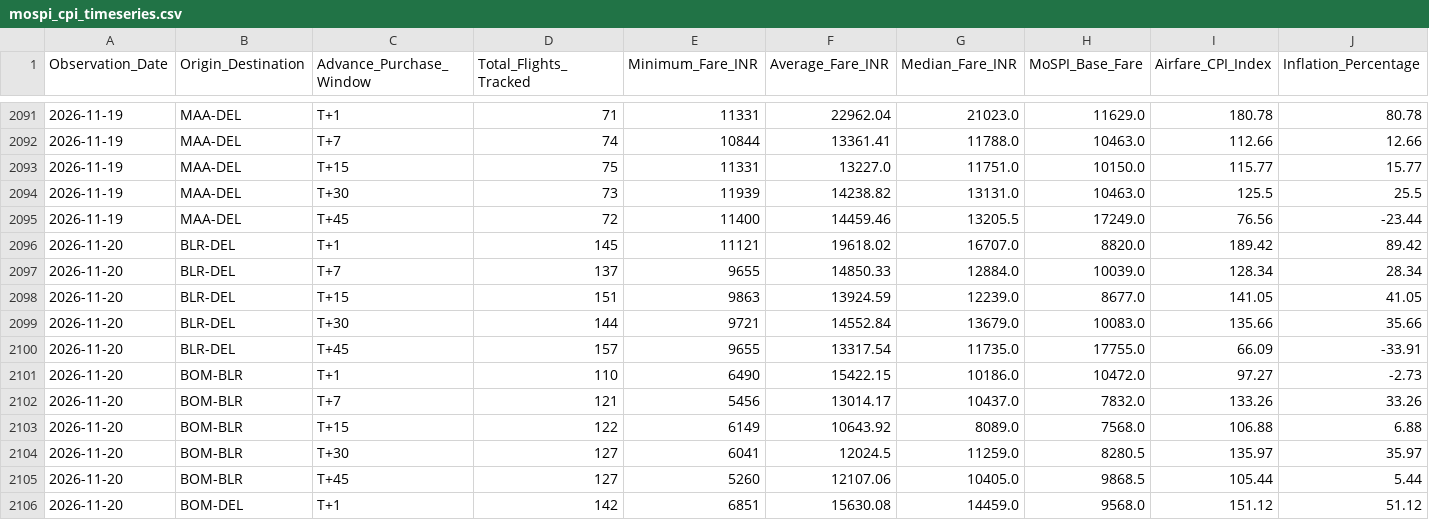
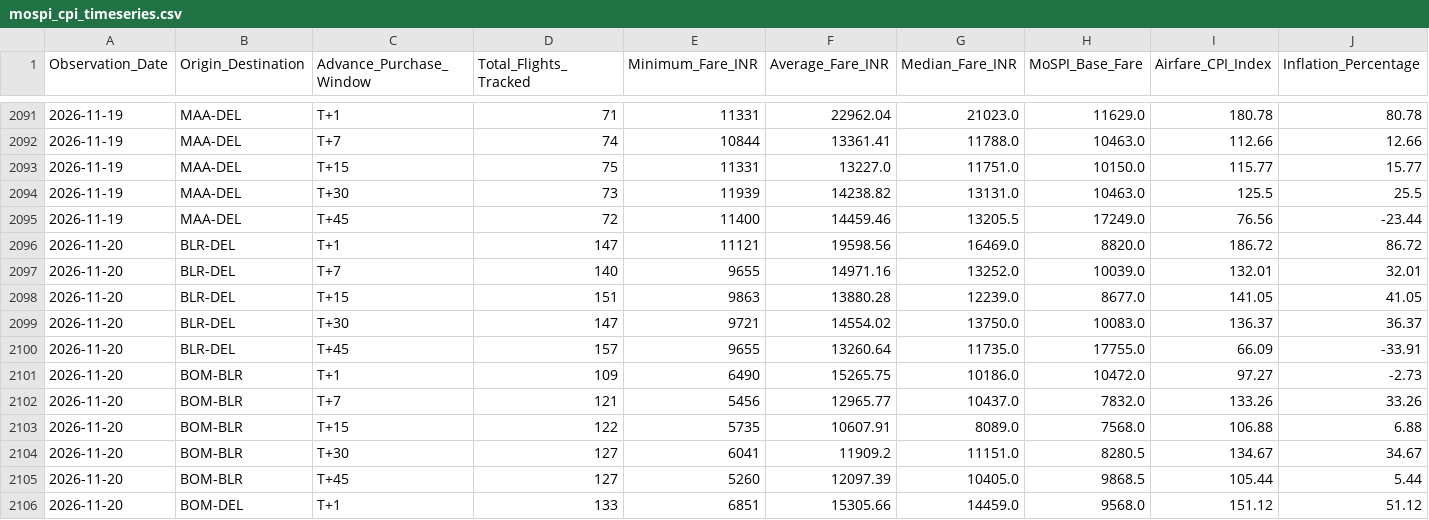
Before and after one commit to ayushbhagwanjadhav/mospi-airfare-index, a CSV file: data/mospi_cpi_timeseries.csv, drawn as a sheet; only a part is shown, gaps mark what is left out; the diff covers the shown part only.

```diff
--- a/data/mospi_cpi_timeseries.csv
+++ b/data/mospi_cpi_timeseries.csv
@@ -2095,12 +2095,12 @@ Observation_Date,Origin_Destination,Advance_Purchase_Window,Total_Flights_Tracke
 2026-11-19,MAA-DEL,T+45,72,11400,14459.46,13205.5,17249.0,76.56,-23.44
-2026-11-20,BLR-DEL,T+1,145,11121,19618.02,16707.0,8820.0,189.42,89.42
-2026-11-20,BLR-DEL,T+7,137,9655,14850.33,12884.0,10039.0,128.34,28.34
-2026-11-20,BLR-DEL,T+15,151,9863,13924.59,12239.0,8677.0,141.05,41.05
-2026-11-20,BLR-DEL,T+30,144,9721,14552.84,13679.0,10083.0,135.66,35.66
-2026-11-20,BLR-DEL,T+45,157,9655,13317.54,11735.0,17755.0,66.09,-33.91
-2026-11-20,BOM-BLR,T+1,110,6490,15422.15,10186.0,10472.0,97.27,-2.73
-2026-11-20,BOM-BLR,T+7,121,5456,13014.17,10437.0,7832.0,133.26,33.26
-2026-11-20,BOM-BLR,T+15,122,6149,10643.92,8089.0,7568.0,106.88,6.88
-2026-11-20,BOM-BLR,T+30,127,6041,12024.5,11259.0,8280.5,135.97,35.97
-2026-11-20,BOM-BLR,T+45,127,5260,12107.06,10405.0,9868.5,105.44,5.44
-2026-11-20,BOM-DEL,T+1,142,6851,15630.08,14459.0,9568.0,151.12,51.12
+2026-11-20,BLR-DEL,T+1,147,11121,19598.56,16469.0,8820.0,186.72,86.72
+2026-11-20,BLR-DEL,T+7,140,9655,14971.16,13252.0,10039.0,132.01,32.01
+2026-11-20,BLR-DEL,T+15,151,9863,13880.28,12239.0,8677.0,141.05,41.05
+2026-11-20,BLR-DEL,T+30,147,9721,14554.02,13750.0,10083.0,136.37,36.37
+2026-11-20,BLR-DEL,T+45,157,9655,13260.64,11735.0,17755.0,66.09,-33.91
+2026-11-20,BOM-BLR,T+1,109,6490,15265.75,10186.0,10472.0,97.27,-2.73
+2026-11-20,BOM-BLR,T+7,121,5456,12965.77,10437.0,7832.0,133.26,33.26
+2026-11-20,BOM-BLR,T+15,122,5735,10607.91,8089.0,7568.0,106.88,6.88
+2026-11-20,BOM-BLR,T+30,127,6041,11909.2,11151.0,8280.5,134.67,34.67
+2026-11-20,BOM-BLR,T+45,127,5260,12097.39,10405.0,9868.5,105.44,5.44
+2026-11-20,BOM-DEL,T+1,133,6851,15305.66,14459.0,9568.0,151.12,51.12
```
Also changed, not shown: 65 edited cells elsewhere in this file, data/mospi_cpi_report.csv, 2 other files.
